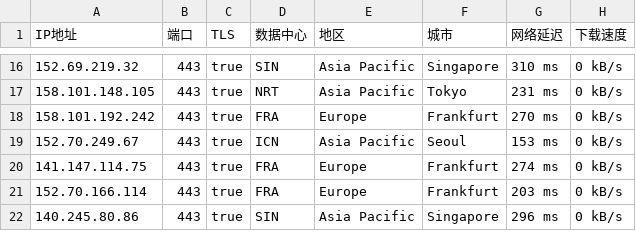
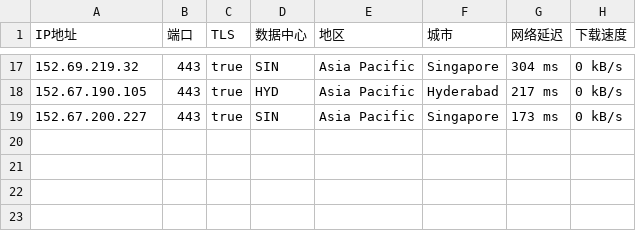
Before and after one commit to ailx1101/Cloudflare-IP-SpeedTest, a CSV file: ip.csv, drawn as a sheet; only a part is shown, gaps mark what is left out; the diff covers the shown part only.

```diff
--- a/ip.csv
+++ b/ip.csv
@@ -16,7 +17,3 @@ IP地址,端口,TLS,数据中心,地区,城市,网络延迟,下载速度
-152.69.219.32,443,true,SIN,Asia Pacific,Singapore,310 ms,0 kB/s
-158.101.148.105,443,true,NRT,Asia Pacific,Tokyo,231 ms,0 kB/s
-158.101.192.242,443,true,FRA,Europe,Frankfurt,270 ms,0 kB/s
-152.70.249.67,443,true,ICN,Asia Pacific,Seoul,153 ms,0 kB/s
-141.147.114.75,443,true,FRA,Europe,Frankfurt,274 ms,0 kB/s
-152.70.166.114,443,true,FRA,Europe,Frankfurt,203 ms,0 kB/s
-140.245.80.86,443,true,SIN,Asia Pacific,Singapore,296 ms,0 kB/s
+152.69.219.32,443,true,SIN,Asia Pacific,Singapore,304 ms,0 kB/s
+152.67.190.105,443,true,HYD,Asia Pacific,Hyderabad,217 ms,0 kB/s
+152.67.200.227,443,true,SIN,Asia Pacific,Singapore,173 ms,0 kB/s
```
Also changed, not shown: 6 added rows, 5 removed rows and 22 edited cells elsewhere in this file.
